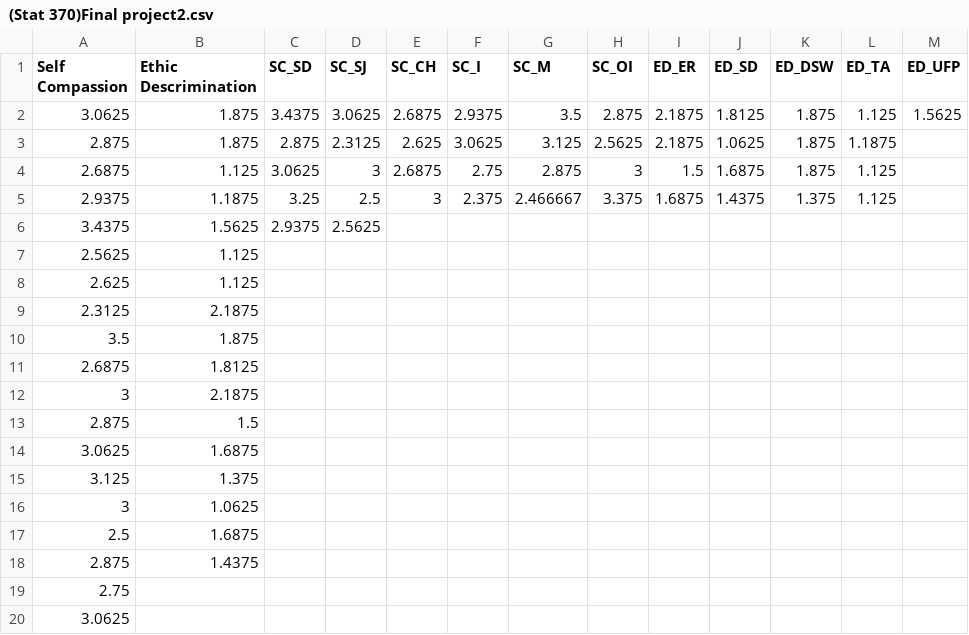
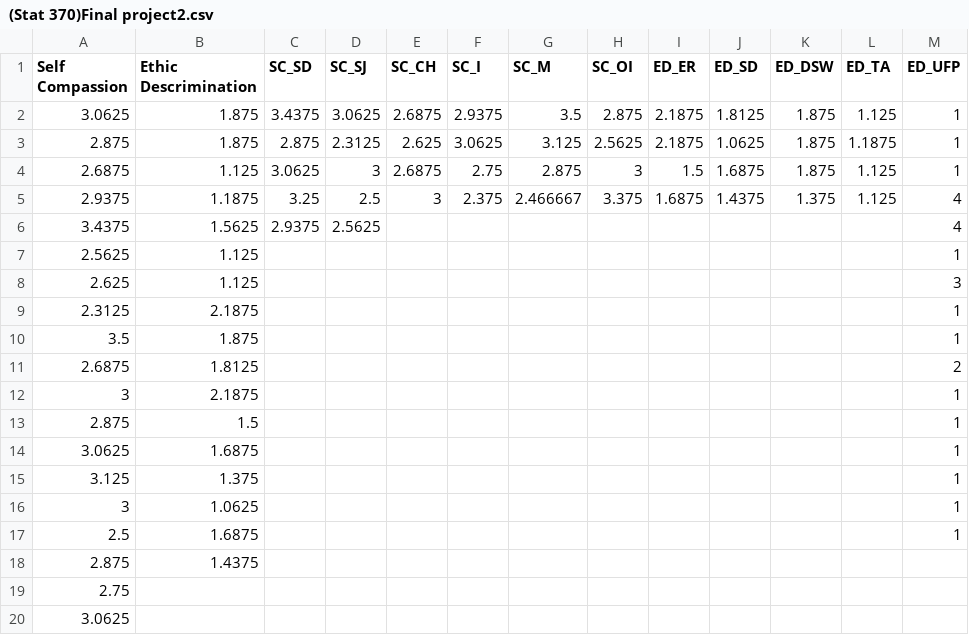
Before and after one commit to markboran11/Phys-150, a CSV file: (Stat 370)Final project2.csv, drawn as a sheet; only a part is shown.

Commit message:
Add files via upload

```diff
--- a/(Stat 370)Final project2.csv
+++ b/(Stat 370)Final project2.csv
@@ -1,18 +1,18 @@
 Self Compassion ,Ethic Descrimination,SC_SD,SC_SJ,SC_CH,SC_I,SC_M,SC_OI,ED_ER,ED_SD,ED_DSW,ED_TA,ED_UFP
-3.0625,1.875,3.4375,3.0625,2.6875,2.9375,3.5,2.875,2.1875,1.8125,1.875,1.125,1.5625
-2.875,1.875,2.875,2.3125,2.625,3.0625,3.125,2.5625,2.1875,1.0625,1.875,1.1875,
-2.6875,1.125,3.0625,3,2.6875,2.75,2.875,3,1.5,1.6875,1.875,1.125,
-2.9375,1.1875,3.25,2.5,3,2.375,2.466667,3.375,1.6875,1.4375,1.375,1.125,
-3.4375,1.5625,2.9375,2.5625,,,,,,,,,
-2.5625,1.125,,,,,,,,,,,
-2.625,1.125,,,,,,,,,,,
-2.3125,2.1875,,,,,,,,,,,
-3.5,1.875,,,,,,,,,,,
-2.6875,1.8125,,,,,,,,,,,
-3,2.1875,,,,,,,,,,,
-2.875,1.5,,,,,,,,,,,
-3.0625,1.6875,,,,,,,,,,,
-3.125,1.375,,,,,,,,,,,
-3,1.0625,,,,,,,,,,,
-2.5,1.6875,,,,,,,,,,,
+3.0625,1.875,3.4375,3.0625,2.6875,2.9375,3.5,2.875,2.1875,1.8125,1.875,1.125,1
+2.875,1.875,2.875,2.3125,2.625,3.0625,3.125,2.5625,2.1875,1.0625,1.875,1.1875,1
+2.6875,1.125,3.0625,3,2.6875,2.75,2.875,3,1.5,1.6875,1.875,1.125,1
+2.9375,1.1875,3.25,2.5,3,2.375,2.466667,3.375,1.6875,1.4375,1.375,1.125,4
+3.4375,1.5625,2.9375,2.5625,,,,,,,,,4
+2.5625,1.125,,,,,,,,,,,1
+2.625,1.125,,,,,,,,,,,3
+2.3125,2.1875,,,,,,,,,,,1
+3.5,1.875,,,,,,,,,,,1
+2.6875,1.8125,,,,,,,,,,,2
+3,2.1875,,,,,,,,,,,1
+2.875,1.5,,,,,,,,,,,1
+3.0625,1.6875,,,,,,,,,,,1
+3.125,1.375,,,,,,,,,,,1
+3,1.0625,,,,,,,,,,,1
+2.5,1.6875,,,,,,,,,,,1
 2.875,1.4375,,,,,,,,,,,
```
